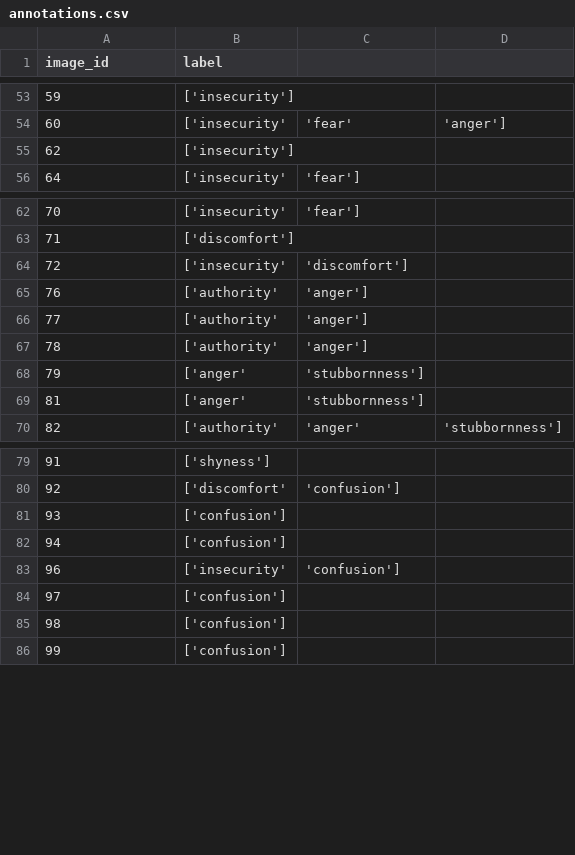
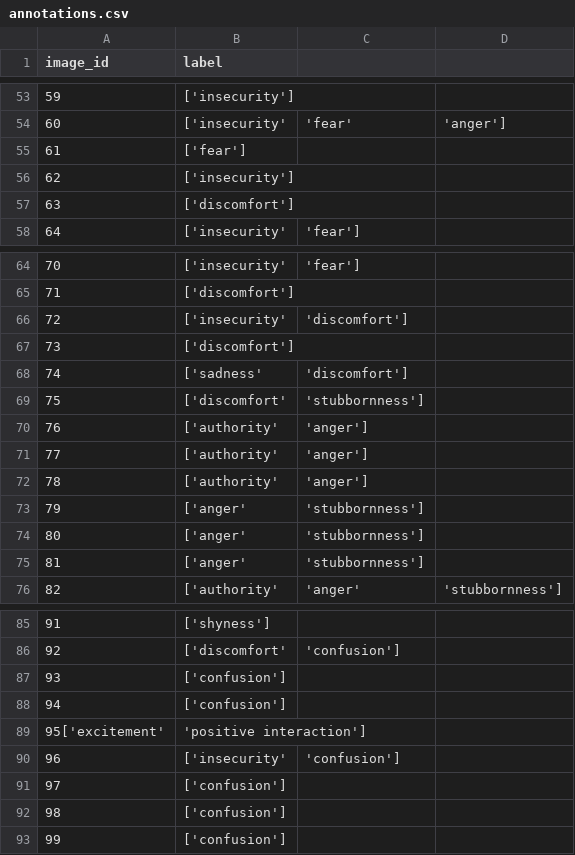
Before and after one commit to TehilaNaki/Body-Language-Analysis, a CSV file: POSE_DETECTION/data/annotations.csv, drawn as a sheet; only a part is shown, gaps mark what is left out.

Commit message:
added more pictures and labels (some numbers skipped but i will add them)

```diff
--- a/POSE_DETECTION/data/annotations.csv
+++ b/POSE_DETECTION/data/annotations.csv
@@ -54,3 +54,5 @@ image_id,label
 60,['insecurity', 'fear', 'anger']
+61,['fear']
 62,['insecurity']
+63,['discomfort']
 64,['insecurity', 'fear']
@@ -64,2 +66,5 @@ image_id,label
 72,['insecurity', 'discomfort']
+73,['discomfort']
+74,['sadness', 'discomfort']
+75,['discomfort', 'stubbornness']
 76,['authority', 'anger']
@@ -68,2 +73,3 @@ image_id,label
 79,['anger', 'stubbornness']
+80,['anger', 'stubbornness']
 81,['anger', 'stubbornness']
@@ -82,2 +88,3 @@ image_id,label
 94,['confusion']
+95['excitement', 'positive interaction']
 96,['insecurity', 'confusion']
```
Also changed, not shown: 7 other files.
